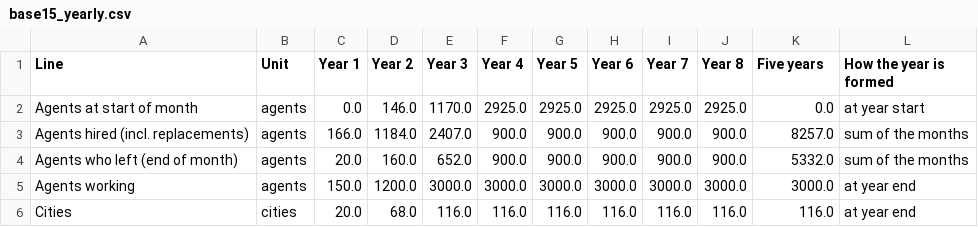
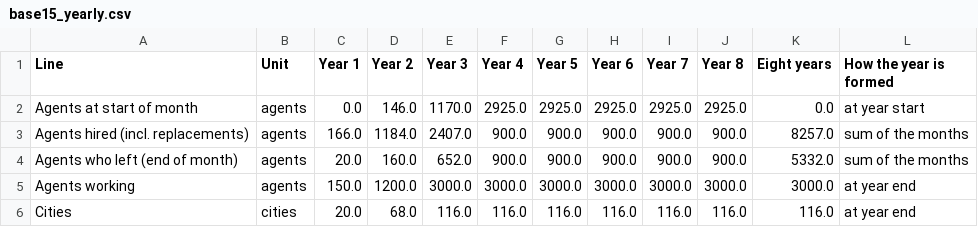
Before and after one commit to sanozzz/save91, a CSV file: tables/base15_yearly.csv, drawn as a sheet; only a part is shown.

```diff
--- a/tables/base15_yearly.csv
+++ b/tables/base15_yearly.csv
@@ -1,2 +1,2 @@
-Line,Unit,Year 1,Year 2,Year 3,Year 4,Year 5,Year 6,Year 7,Year 8,Five years,How the year is formed
+Line,Unit,Year 1,Year 2,Year 3,Year 4,Year 5,Year 6,Year 7,Year 8,Eight years,How the year is formed
 Agents at start of month,agents,0.0,146.0,1170.0,2925.0,2925.0,2925.0,2925.0,2925.0,0.0,at year start
```
Also changed, not shown: research/practitioner_2026-10-17.csv, tables/base30_yearly.csv, 12 other files.
